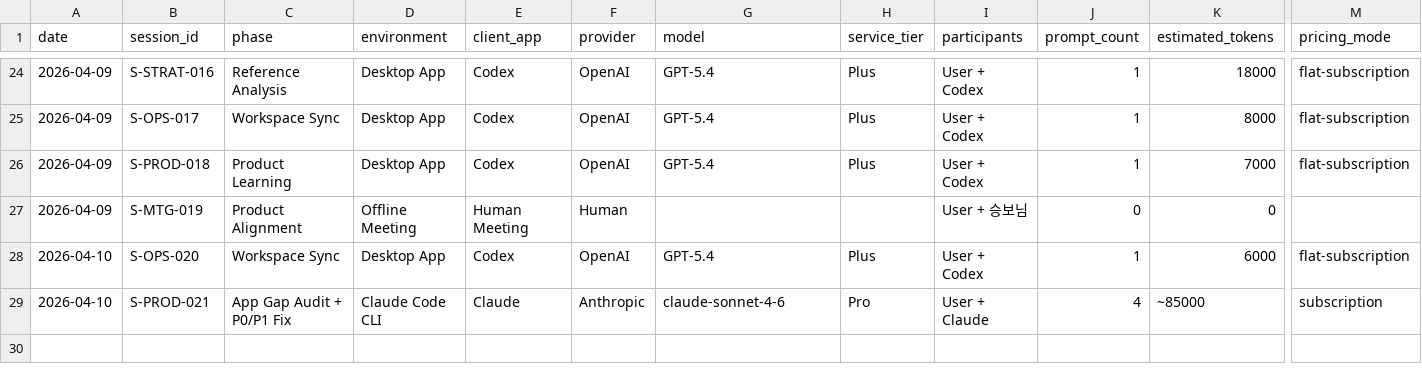
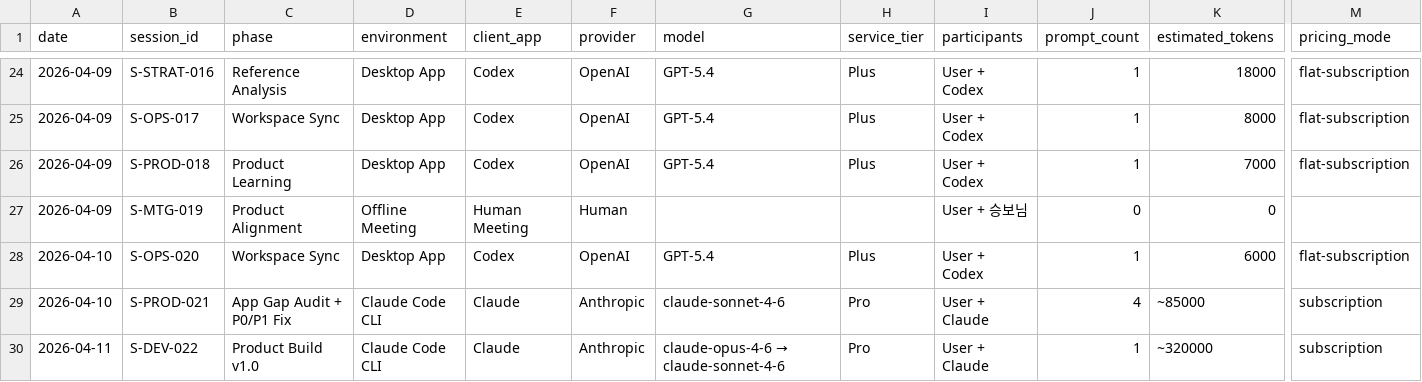
Before and after one commit to River-181/KEG-Mangsanggwedo, a CSV file: 04_증빙/01_핵심로그/ai-session-intake.csv, drawn as a sheet; only a part is shown, gaps mark what is left out; rows hold the shown columns only; the diff names each change by its address in the sheet, - before the commit and + after, or states it on an @@ line.

Commit message:
docs: Day 6 운영 문서 동기화 + 태스크 정비 + k-skill 추가
## 운영 문서 업데이트
- PLAN.md: Day 6 기준 재작성 — v1.0 완료 항목 + P0 배포/E2E 우선순위
- PROGRESS.md: HagentOS v1.0 독립 레포 E2E 재구축 섹션 추가 (커밋 이력 포함)
- daily-memory.md: Day 6 현황 — 포트 3200/5174, 독립 레포, 남은 사항
- long-term-memory.md: 기술 스택 교정 (Next.js→React 19+Vite), 독립 레포 정보 추가
- 00 HOME.md: 일별 진행 실제 완료 반영, 제출 체크리스트 GitHub ✅

## 대시보드 + MOC 업데이트
- project-dashboard.md: 핵심 지표 테이블, Gantt 업데이트
- _03_제품_MOC: 독립 레포 정보, PAPERCLIP-GAP-ANALYSIS 링크
- _04_증빙_MOC: daily 04-11 링크, dispatch 파이프라인 설명
- _05_제출_MOC: 제출 체크리스트, AI 리포트 재료 출처
- _MOC_HOME, _02_전략_MOC: date 업데이트

## 태스크 정비
- 완료 처리: 문제-후보-3개-축소, 최종-문제-1개-확정, 프로젝트_지식화_후보_스캔
- 신규 P0 태스크: E2E-검증, 배포-라이브URL, AI-리포트-초안, 제출-패키징
- daily: 2026-04-11.md 생성

## 증빙 업데이트
- ai-session-intake.csv: S-DEV-022 세션 추가 (~320k tokens)
- dispatch-session-intake.py: ~ 틸드 토큰 값 파싱 버그 수정
- master-evidence-ledger, external-ai-usage, session-intake-dispatch-report 재생성

## k-skill 패키지 추가 (03_제품/app/skills/)
- hagent/: churn-risk-calculator, korean-tone-guide, schedule-manager, student-data-import
- community/: google-calendar-mcp, kakao-channel, solapi-mcp

```diff
--- a/04_증빙/01_핵심로그/ai-session-intake.csv
+++ b/04_증빙/01_핵심로그/ai-session-intake.csv
+row 30: 2026-04-11 | S-DEV-022 | Product Build v1.0 | Claude Code CLI | Claude | Anthropic | claude-opus-4-6 → claude-sonnet-4-6 | Pro | User + Claude | 1 | ~320000 | subscription
```
Also changed, not shown: 04_증빙/01_핵심로그/external-ai-usage.csv, 44 other files.
